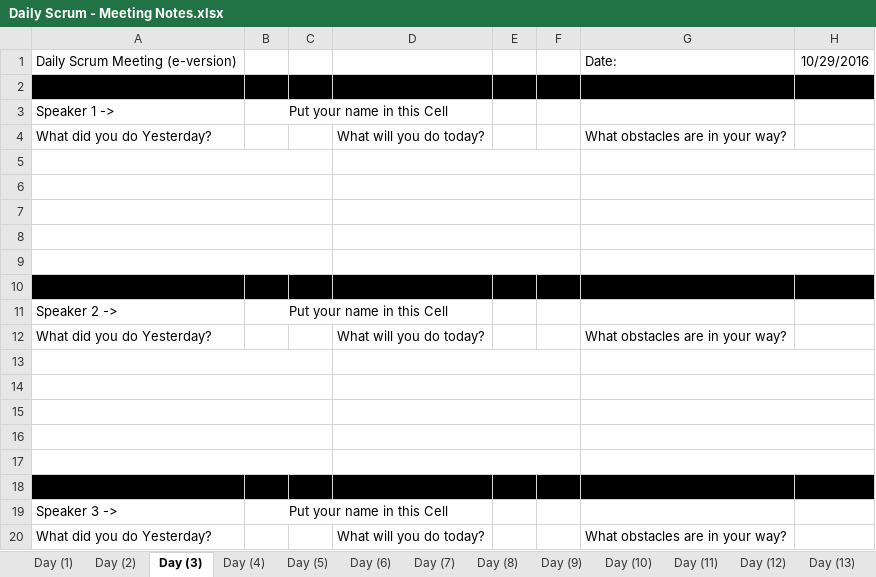
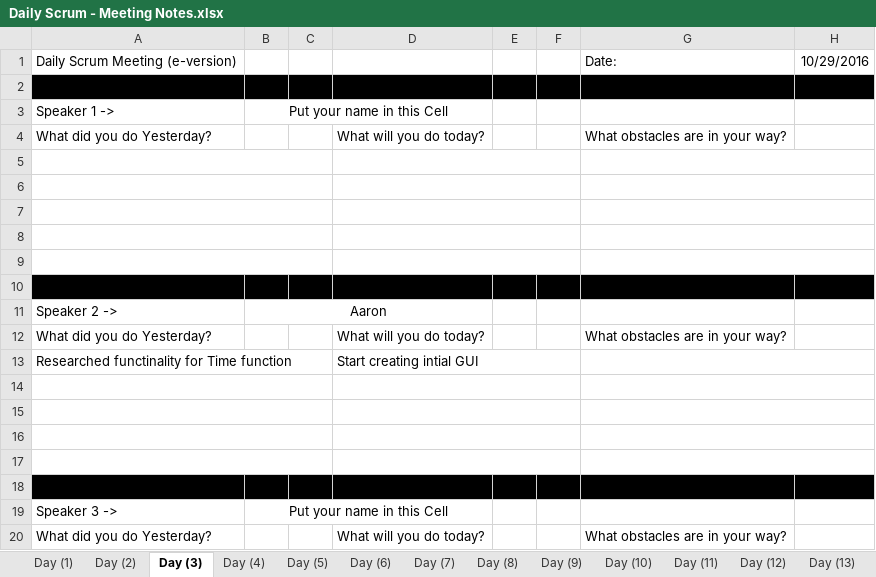
Before and after one commit to elliae01/assignment8, an Excel workbook: assignment8/src/MeetingNotes/Daily Scrum - Meeting Notes.xlsx, sheet Day (3), drawn as a sheet; values as stored, in another font and other column widths than the file's, no borders; the diff names each change by its address in the sheet, - before the commit and + after, or states it on an @@ line.

```diff
--- a/assignment8/src/MeetingNotes/Daily Scrum - Meeting Notes.xlsx (sheet Day (3))
+++ b/assignment8/src/MeetingNotes/Daily Scrum - Meeting Notes.xlsx (sheet Day (3))
-B11: Put your name in this Cell
+B11: Aaron
-row 13: (empty)
+row 13: Researched functinality for Time function |  |  | Start creating intial GUI
```
Also changed, not shown: sheet Day (4).
